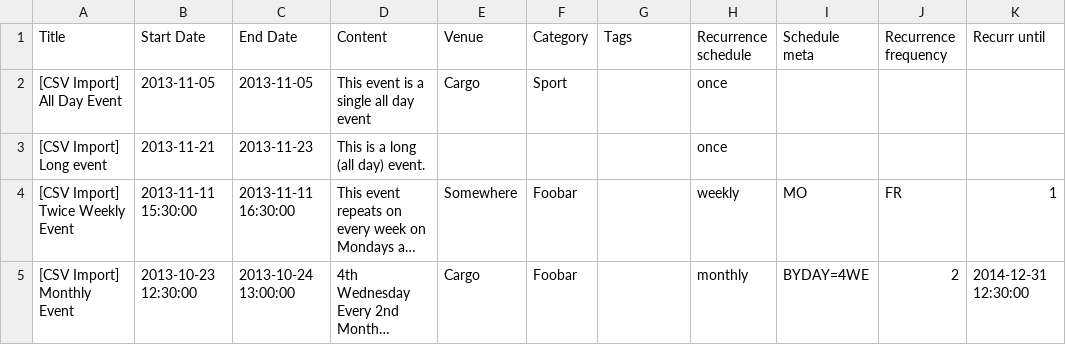
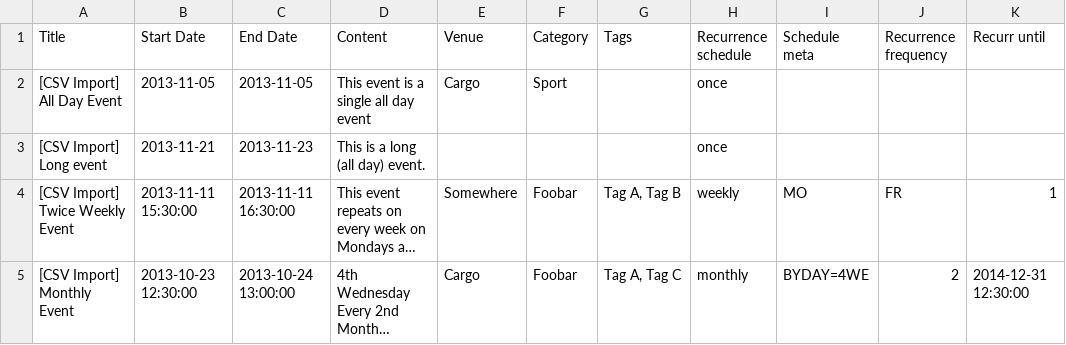
Before and after one commit to stephenharris/Event-Organiser-CSV, a CSV file: examples/example.csv, drawn as a sheet; only a part is shown; long unchanged cells end in …; the diff names each change by its address in the sheet, - before the commit and + after, or states it on an @@ line.

Commit message:
Support import of tags (as well as categories). Update example to include tags.

```diff
--- a/examples/example.csv
+++ b/examples/example.csv
-G4 (Tags): (empty)
+G4 (Tags): Tag A, Tag B
-G5 (Tags): (empty)
+G5 (Tags): Tag A, Tag C
```
Also changed, not shown: 3 other files.
